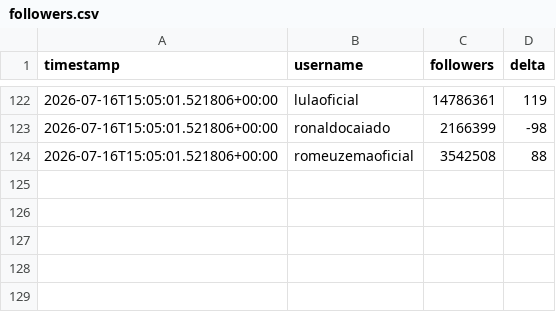
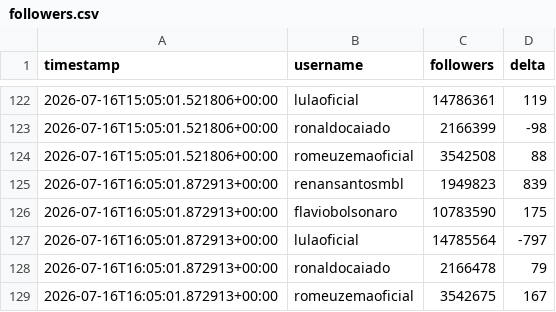
Before and after one commit to jonathanabrantes/engajamento-eleicoes, a CSV file: data/followers.csv, drawn as a sheet; only a part is shown, gaps mark what is left out; the diff names each change by its address in the sheet, - before the commit and + after, or states it on an @@ line.

Commit message:
chore(bot): atualiza followers.csv + evidência HTML zip

```diff
--- a/data/followers.csv
+++ b/data/followers.csv
+row 125: 2026-07-16T16:05:01.872913+00:00 | renansantosmbl | 1949823 | 839
+row 126: 2026-07-16T16:05:01.872913+00:00 | flaviobolsonaro | 10783590 | 175
+row 127: 2026-07-16T16:05:01.872913+00:00 | lulaoficial | 14785564 | -797
+row 128: 2026-07-16T16:05:01.872913+00:00 | ronaldocaiado | 2166478 | 79
+row 129: 2026-07-16T16:05:01.872913+00:00 | romeuzemaoficial | 3542675 | 167
```
Also changed, not shown: 1 other file.
